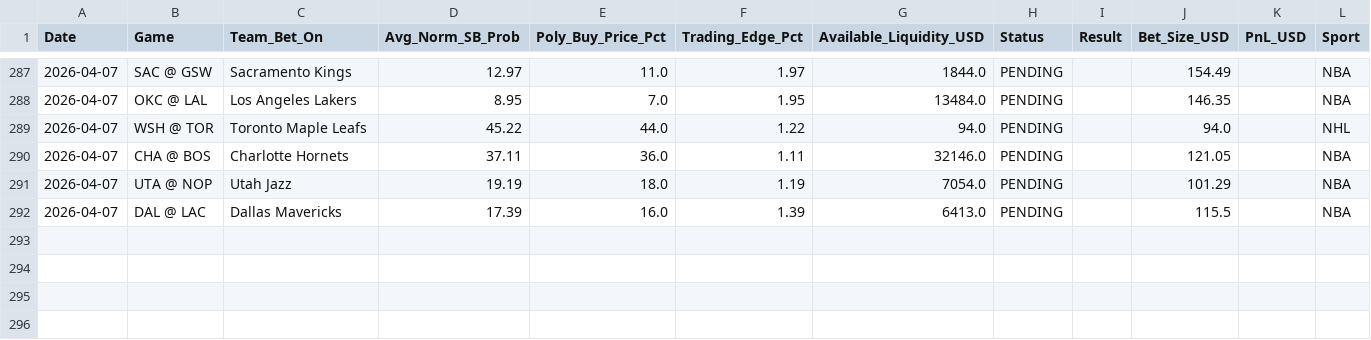
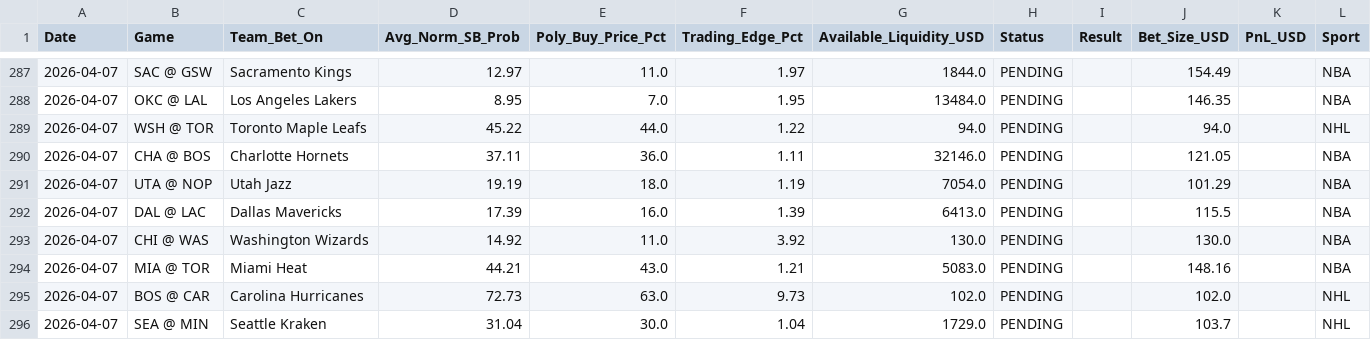
Before and after one commit to pmatorras/poly-bot, a CSV file: data/paper_trades.csv, drawn as a sheet; only a part is shown, gaps mark what is left out.

```diff
--- a/data/paper_trades.csv
+++ b/data/paper_trades.csv
@@ -292 +292,5 @@ Date,Game,Team_Bet_On,Avg_Norm_SB_Prob,Poly_Buy_Price_Pct,Trading_Edge_Pct,Avail
 2026-04-07,DAL @ LAC,Dallas Mavericks,17.39,16.0,1.39,6413.0,PENDING,,115.5,,NBA
+2026-04-07,CHI @ WAS,Washington Wizards,14.92,11.0,3.92,130.0,PENDING,,130.0,,NBA
+2026-04-07,MIA @ TOR,Miami Heat,44.21,43.0,1.21,5083.0,PENDING,,148.16,,NBA
+2026-04-07,BOS @ CAR,Carolina Hurricanes,72.73,63.0,9.73,102.0,PENDING,,102.0,,NHL
+2026-04-07,SEA @ MIN,Seattle Kraken,31.04,30.0,1.04,1729.0,PENDING,,103.7,,NHL
```
